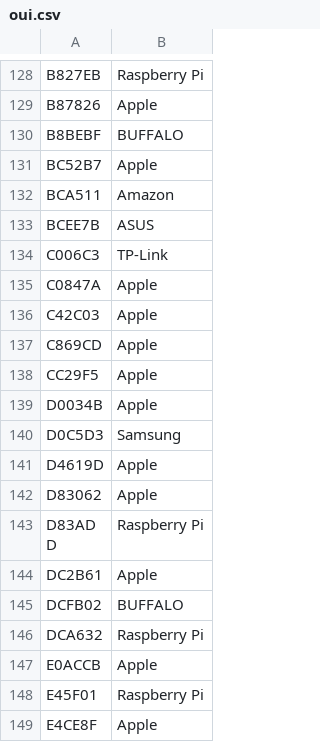
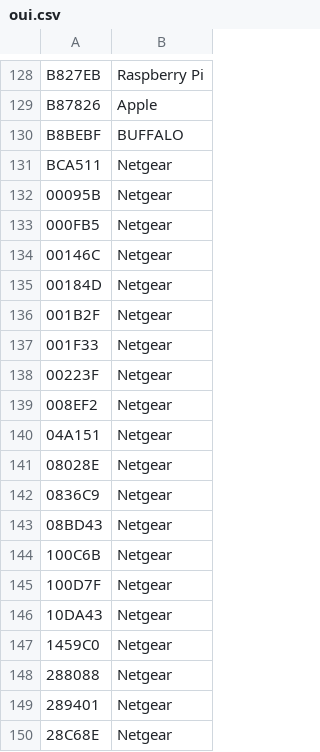
Before and after one commit to kh813/lanmap, a CSV file: internal/scanner/data/oui.csv, drawn as a sheet; only a part is shown, gaps mark what is left out; the shorter side is filled out with more unchanged rows; the diff covers the shown part only.

Commit message:
fix(vendor): correct Netgear OUI BCA511, expand network hardware detection and improve AP wired infrastructure classification

```diff
--- a/internal/scanner/data/oui.csv
+++ b/internal/scanner/data/oui.csv
@@ -130,3 +130,21 @@ B87826,Apple
 B8BEBF,BUFFALO
-BC52B7,Apple
-BCA511,Amazon
+BCA511,Netgear
+00095B,Netgear
+000FB5,Netgear
+00146C,Netgear
+00184D,Netgear
+001B2F,Netgear
+001F33,Netgear
+00223F,Netgear
+008EF2,Netgear
+04A151,Netgear
+08028E,Netgear
+0836C9,Netgear
+08BD43,Netgear
+100C6B,Netgear
+100D7F,Netgear
+10DA43,Netgear
+1459C0,Netgear
+288088,Netgear
+289401,Netgear
+28C68E,Netgear
```
Also changed, not shown: 25 added rows elsewhere in this file, 4 other files.
